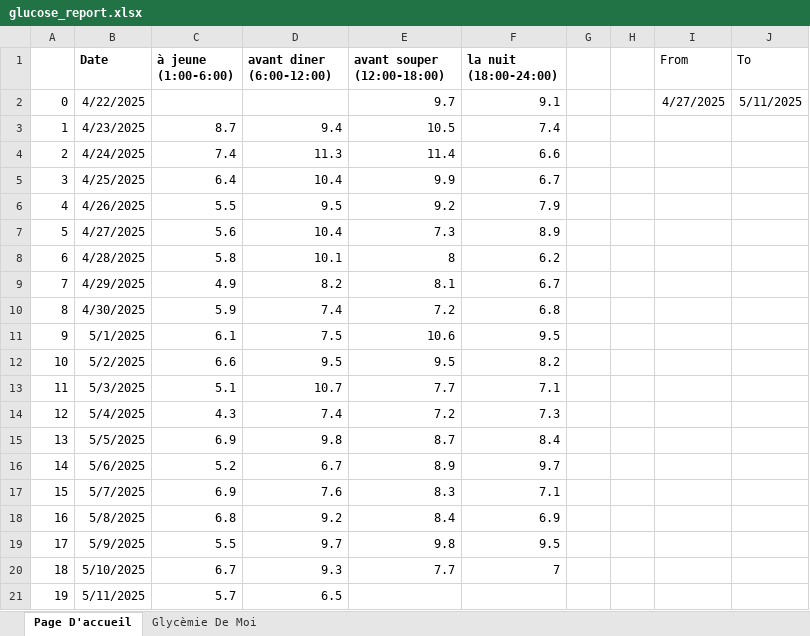
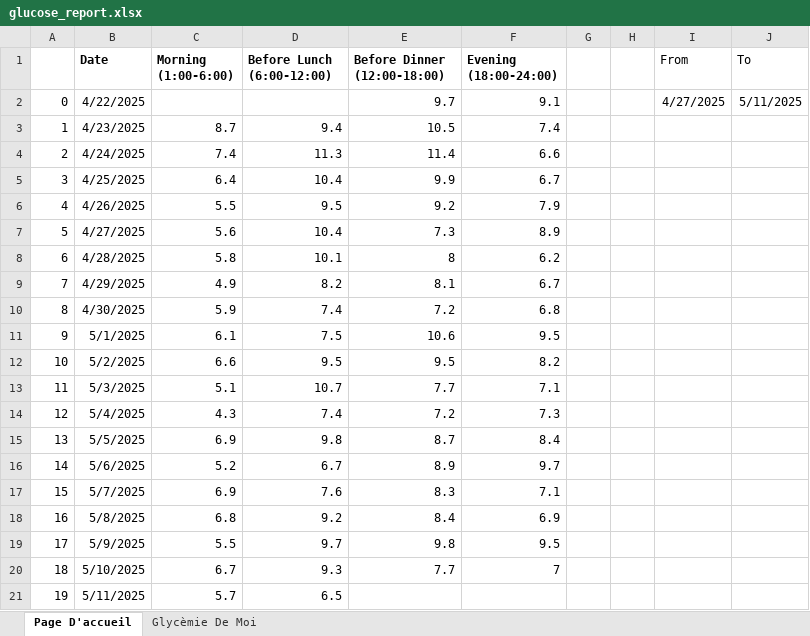
Before and after one commit to SubdudedCrane651/LibreViewExcel, an Excel workbook: glucose_report.xlsx, sheet Page D'accueil, drawn as a sheet; values as stored, in another font and other column widths than the file's, no borders; charts and pictures not drawn; the diff names each change by its address in the sheet, - before the commit and + after, or states it on an @@ line.

Commit message:
Fixed the code and excel file

```diff
--- a/glucose_report.xlsx (sheet Page D'accueil)
+++ b/glucose_report.xlsx (sheet Page D'accueil)
-C1: à jeune (1:00-6:00)
+C1: Morning (1:00-6:00)
-D1: avant diner (6:00-12:00)
+D1: Before Lunch (6:00-12:00)
-E1: avant souper (12:00-18:00)
+E1: Before Dinner (12:00-18:00)
-F1: la nuit (18:00-24:00)
+F1: Evening (18:00-24:00)
```
Also changed, not shown: 1 other file.
